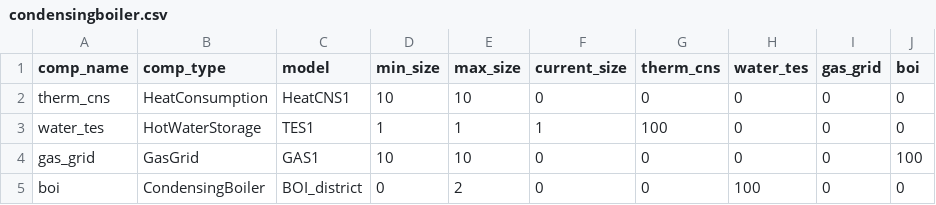
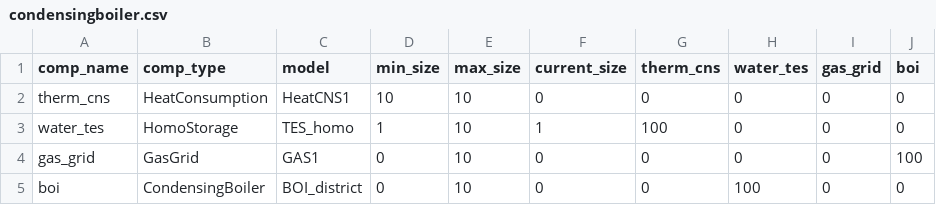
Before and after one commit to RWTH-EBC/BESDOT, a CSV file: data/topology/condensingboiler.csv, drawn as a sheet.

```diff
--- a/data/topology/condensingboiler.csv
+++ b/data/topology/condensingboiler.csv
@@ -2,4 +2,4 @@ comp_name,comp_type,model,min_size,max_size,current_size,therm_cns,water_tes,gas
 therm_cns,HeatConsumption,HeatCNS1,10,10,0,0,0,0,0
-water_tes,HotWaterStorage,TES1,1,1,1,100,0,0,0
-gas_grid,GasGrid,GAS1,10,10,0,0,0,0,100
-boi,CondensingBoiler,BOI_district,0,2,0,0,100,0,0
+water_tes,HomoStorage,TES_homo,1,10,1,100,0,0,0
+gas_grid,GasGrid,GAS1,0,10,0,0,0,0,100
+boi,CondensingBoiler,BOI_district,0,10,0,0,100,0,0
```
Also changed, not shown: data/topology/standardboiler.csv.
